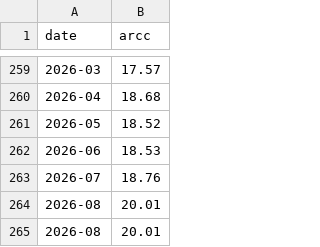
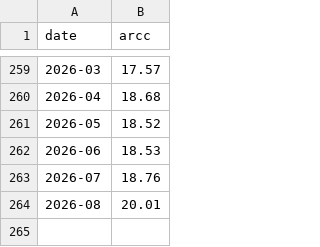
Before and after one commit to 401Alert/401Alert-backtest-data, a CSV file: ARCC_monthly.csv, drawn as a sheet; only a part is shown, gaps mark what is left out.

Commit message:
Fix duplicate 2026-08 row in ARCC_monthly.csv
Yahoo's chart API returned two data points for the still-in-progress
current month, both with the same last price, de-duplicated.

```diff
--- a/ARCC_monthly.csv
+++ b/ARCC_monthly.csv
@@ -264,2 +264 @@ date,arcc
 2026-08,20.01
-2026-08,20.01
```
